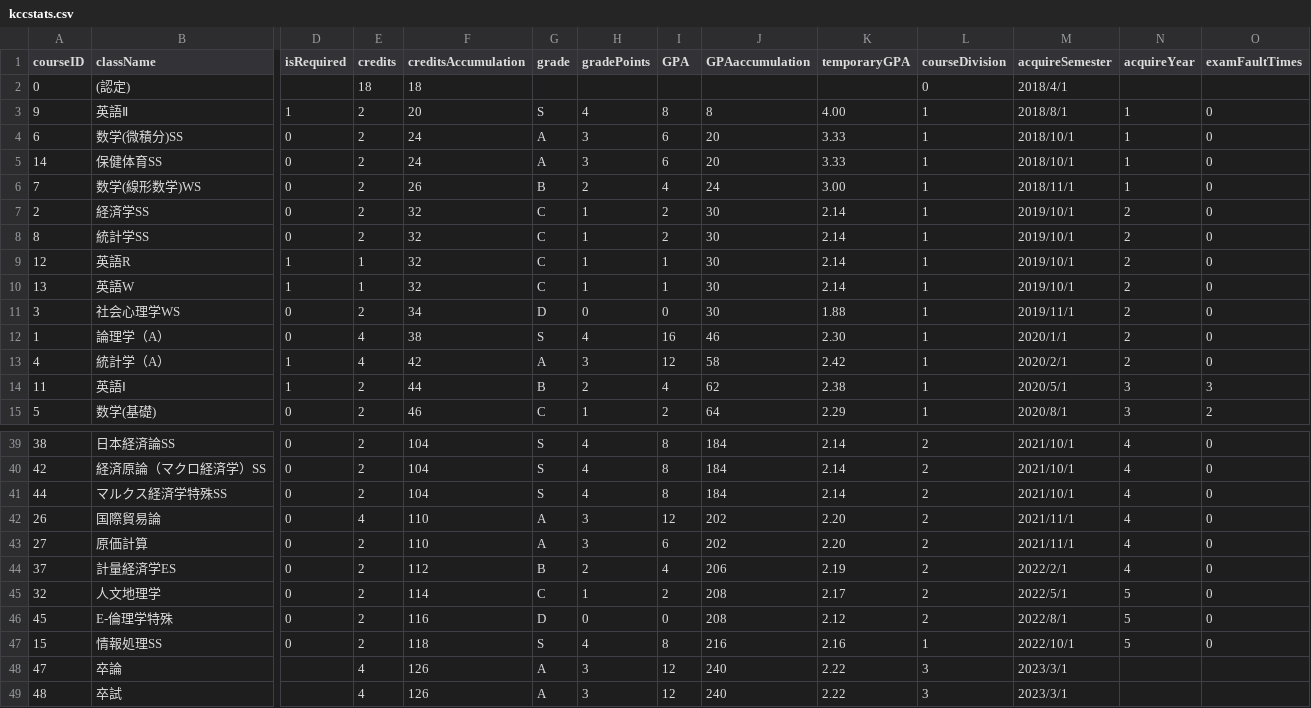
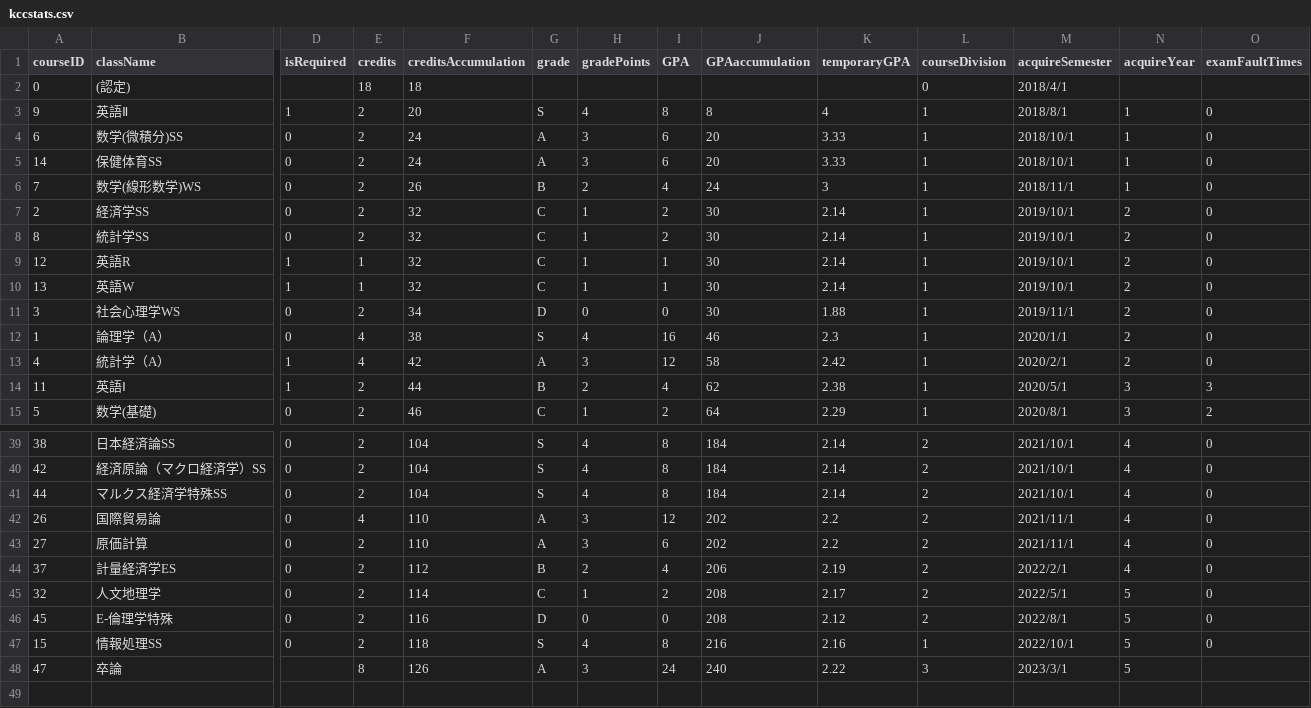
Before and after one commit to dskyshr/kccstats, a CSV file: kccstats.csv, drawn as a sheet; only a part is shown, gaps mark what is left out; rows hold the shown columns only; the diff names each change by its address in the sheet, - before the commit and + after, or states it on an @@ line.

```diff
--- a/kccstats.csv
+++ b/kccstats.csv
-K3 (temporaryGPA): 4.00
+K3 (temporaryGPA): 4
-K6 (temporaryGPA): 3.00
+K6 (temporaryGPA): 3
-K12 (temporaryGPA): 2.30
+K12 (temporaryGPA): 2.3
-K42:K43 (temporaryGPA): 2.20
+K42:K43 (temporaryGPA): 2.2
-E48 (credits): 4
+E48 (credits): 8
-I48 (GPA): 12
+I48 (GPA): 24
-N48 (acquireYear): (empty)
+N48 (acquireYear): 5
-row 49: 48 | 卒試 |  | 4 | 126 | A | 3 | 12 | 240 | 2.22 | 3 | 2023/3/1
```
Also changed, not shown: 2 other files.
